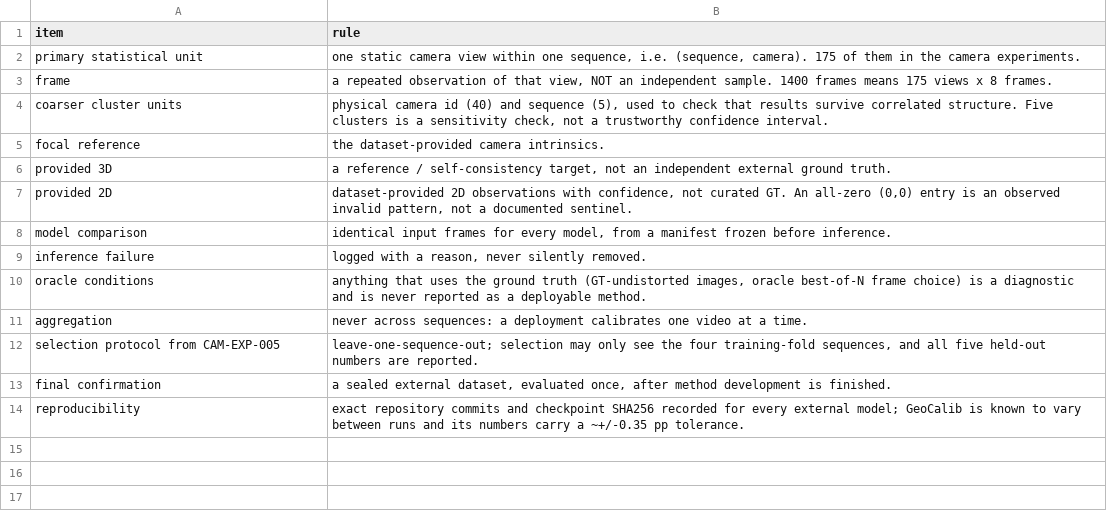
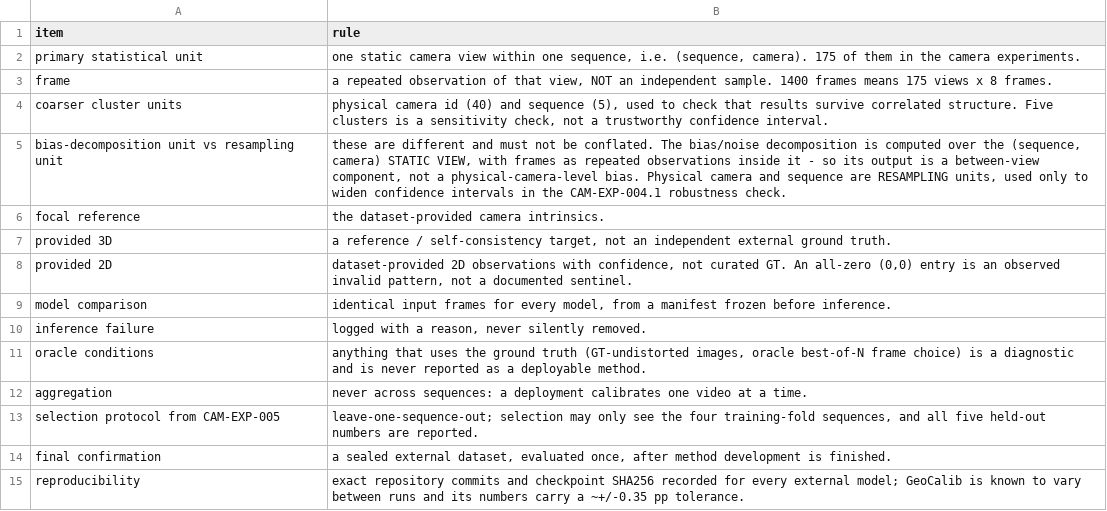
Before and after one commit to SKHU-AI-Projects-Archive/2026-2-Capstone-T02-calib-free-hands, a CSV file: experiments/report_prep/progress_report_v1/tables/common_evaluation_principles.csv, drawn as a sheet.

```diff
--- a/experiments/report_prep/progress_report_v1/tables/common_evaluation_principles.csv
+++ b/experiments/report_prep/progress_report_v1/tables/common_evaluation_principles.csv
@@ -4,2 +4,3 @@ frame,"a repeated observation of that view, NOT an independent sample. 1400 fram
 coarser cluster units,"physical camera id (40) and sequence (5), used to check that results survive correlated structure. Five clusters is a sensitivity check, not a trustworthy confidence interval."
+bias-decomposition unit vs resampling unit,"these are different and must not be conflated. The bias/noise decomposition is computed over the (sequence, camera) STATIC VIEW, with frames as repeated observations inside it - so its output is a between-view component, not a physical-camera-level bias. Physical camera and sequence are RESAMPLING units, used only to widen confidence intervals in the CAM-EXP-004.1 robustness check."
 focal reference,the dataset-provided camera intrinsics.
```
Also changed, not shown: experiments/report_prep/progress_report_v1/figures/main/data/Fig03.csv, experiments/report_prep/progress_report_v1/figures/main/data/Fig04.csv, 29 other files.
